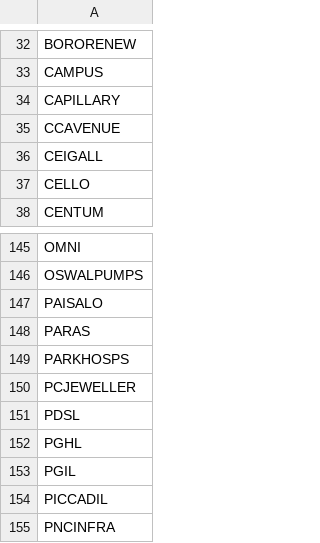
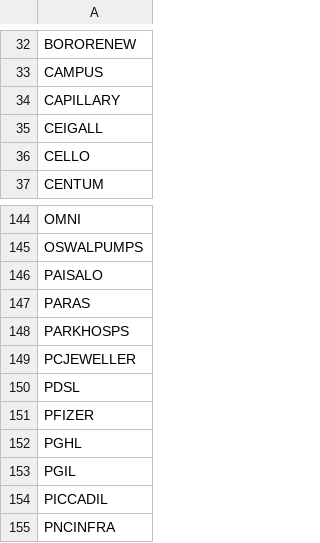
Before and after one commit to rishabhjain0295-web/nifty500-momentum-backtest, a CSV file: data/universes/niftymicrocap250.csv, drawn as a sheet; only a part is shown, gaps mark what is left out; removed rows and columns are numbered as before the commit, all else as after; the diff names each change by its address in the sheet, - before the commit and + after, or states it on an @@ line.

```diff
--- a/data/universes/niftymicrocap250.csv
+++ b/data/universes/niftymicrocap250.csv
-row 35: CCAVENUE
+row 151: PFIZER
```
Also changed, not shown: data/index/NIFTY50.csv, data/index/NIFTY500.csv, 1 other file.
